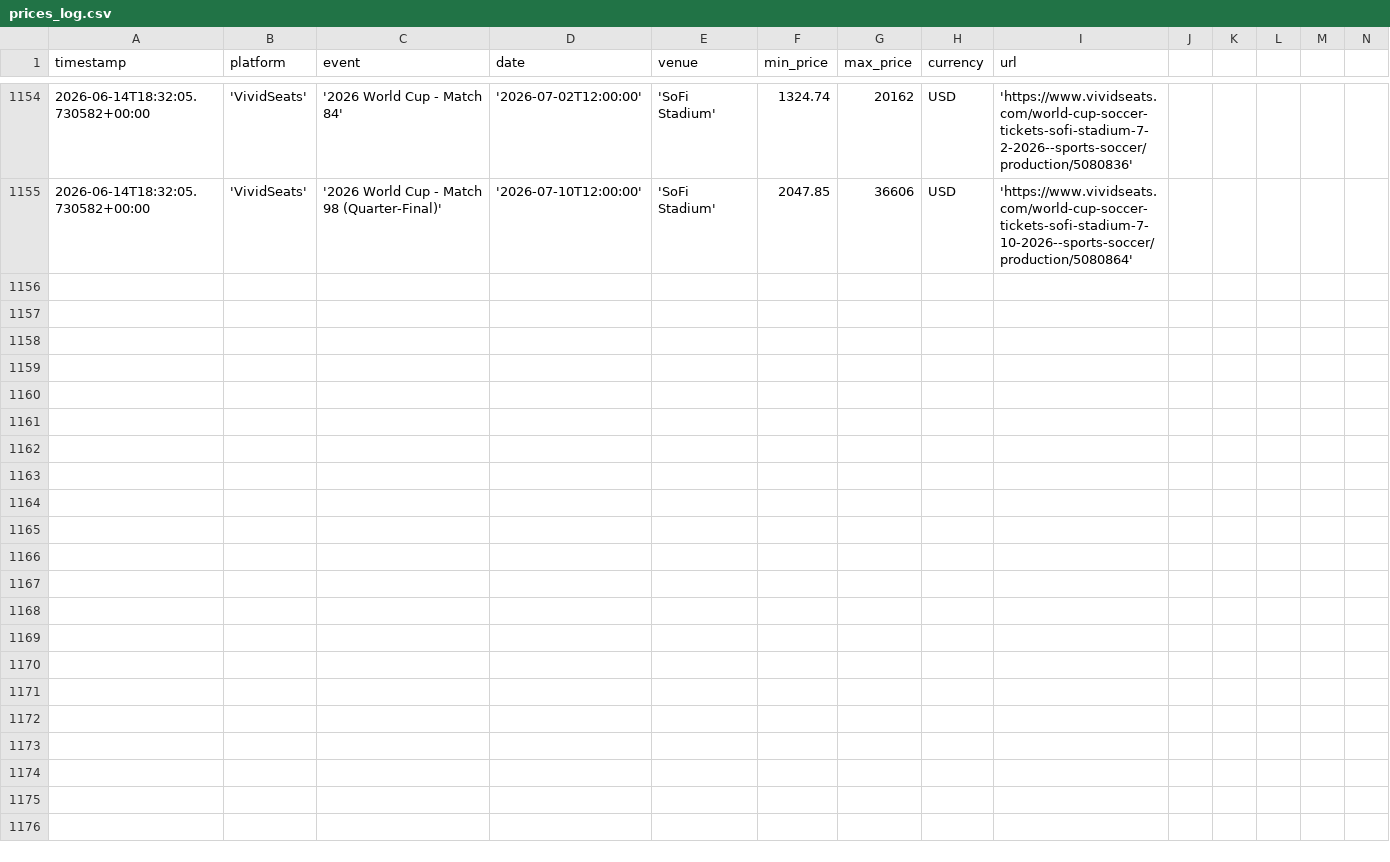
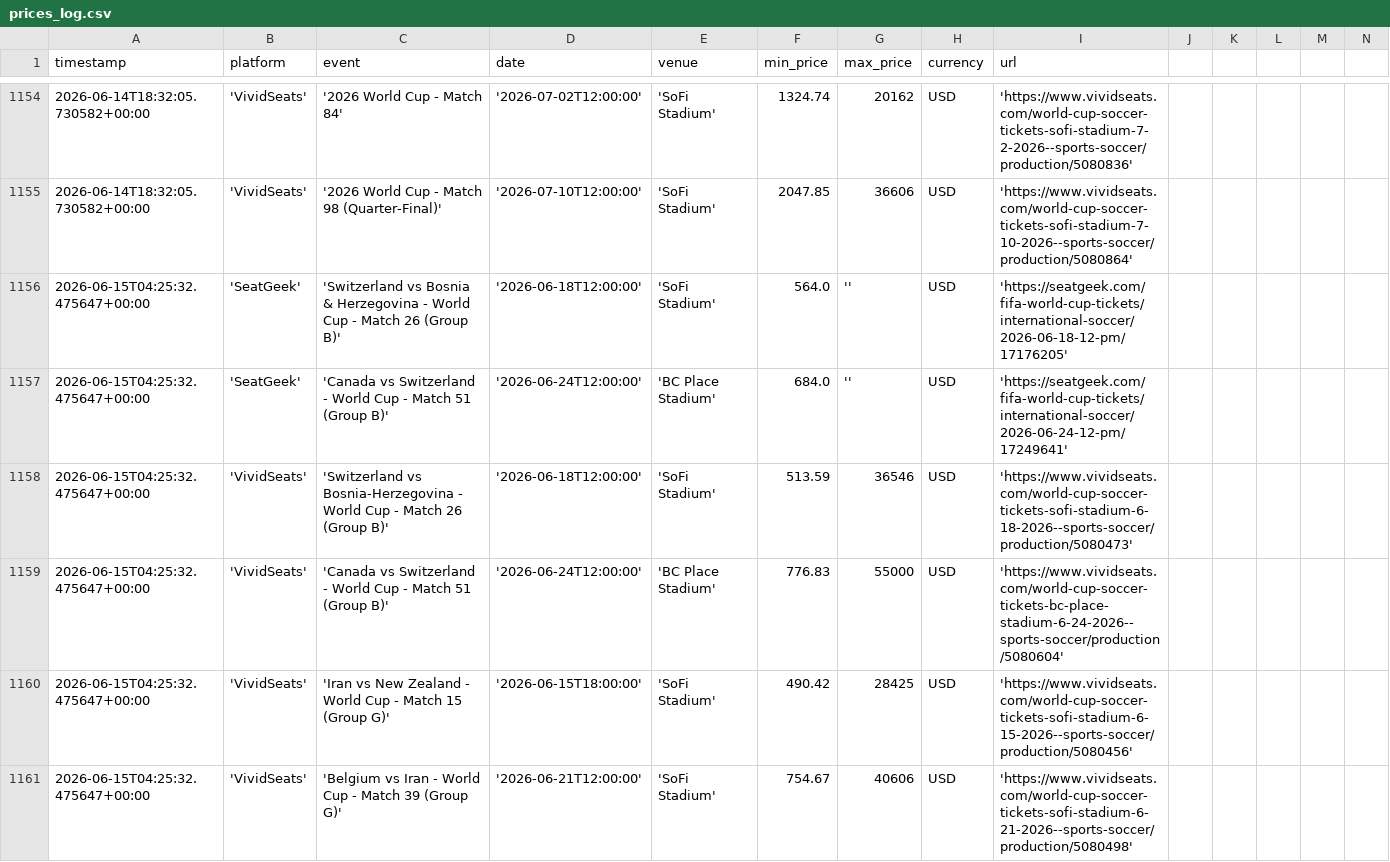
Before and after one commit to nadirweibel/wc2026-tickets, a CSV file: prices_log.csv, drawn as a sheet; only a part is shown, gaps mark what is left out; rows hold the shown columns only; the diff covers the shown part only; the diff names each change by its address in the sheet, - before the commit and + after, or states it on an @@ line.

Commit message:
prices (local): 2026-06-15T04:29Z

```diff
--- a/prices_log.csv
+++ b/prices_log.csv
+row 1156: 2026-06-15T04:25:32.475647+00:00 | 'SeatGeek' | 'Switzerland vs Bosnia & Herzegovina - World Cup - Match 26 (Group B)' | '2026-06-18T12:00:00' | 'SoFi Stadium' | 564.0 | '' | USD | 'https://seatgeek.com/fifa-world-cup-tickets/international-soccer/2026-06-18-12-pm/17176205'
+row 1157: 2026-06-15T04:25:32.475647+00:00 | 'SeatGeek' | 'Canada vs Switzerland - World Cup - Match 51 (Group B)' | '2026-06-24T12:00:00' | 'BC Place Stadium' | 684.0 | '' | USD | 'https://seatgeek.com/fifa-world-cup-tickets/international-soccer/2026-06-24-12-pm/17249641'
+row 1158: 2026-06-15T04:25:32.475647+00:00 | 'VividSeats' | 'Switzerland vs Bosnia-Herzegovina - World Cup - Match 26 (Group B)' | '2026-06-18T12:00:00' | 'SoFi Stadium' | 513.59 | 36546 | USD | 'https://www.vividseats.com/world-cup-soccer-tickets-sofi-stadium-6-18-2026--sports-soccer/production/5080473'
+row 1159: 2026-06-15T04:25:32.475647+00:00 | 'VividSeats' | 'Canada vs Switzerland - World Cup - Match 51 (Group B)' | '2026-06-24T12:00:00' | 'BC Place Stadium' | 776.83 | 55000 | USD | 'https://www.vividseats.com/world-cup-soccer-tickets-bc-place-stadium-6-24-2026--sports-soccer/production/5080604'
+row 1160: 2026-06-15T04:25:32.475647+00:00 | 'VividSeats' | 'Iran vs New Zealand - World Cup - Match 15 (Group G)' | '2026-06-15T18:00:00' | 'SoFi Stadium' | 490.42 | 28425 | USD | 'https://www.vividseats.com/world-cup-soccer-tickets-sofi-stadium-6-15-2026--sports-soccer/production/5080456'
+row 1161: 2026-06-15T04:25:32.475647+00:00 | 'VividSeats' | 'Belgium vs Iran - World Cup - Match 39 (Group G)' | '2026-06-21T12:00:00' | 'SoFi Stadium' | 754.67 | 40606 | USD | 'https://www.vividseats.com/world-cup-soccer-tickets-sofi-stadium-6-21-2026--sports-soccer/production/5080498'
```
Also changed, not shown: 6 added rows elsewhere in this file, 1 other file.
